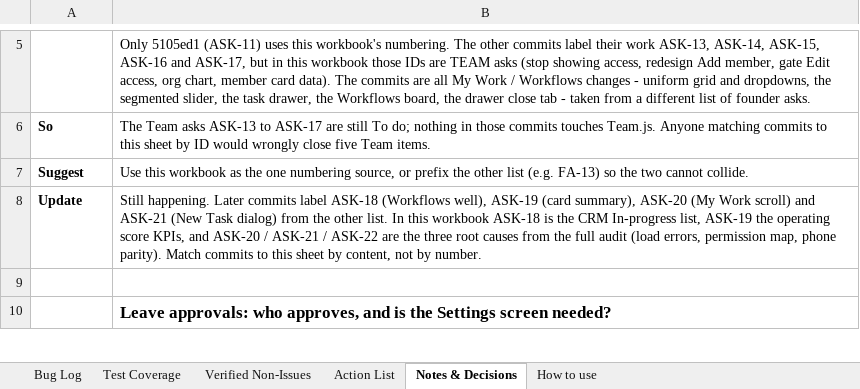
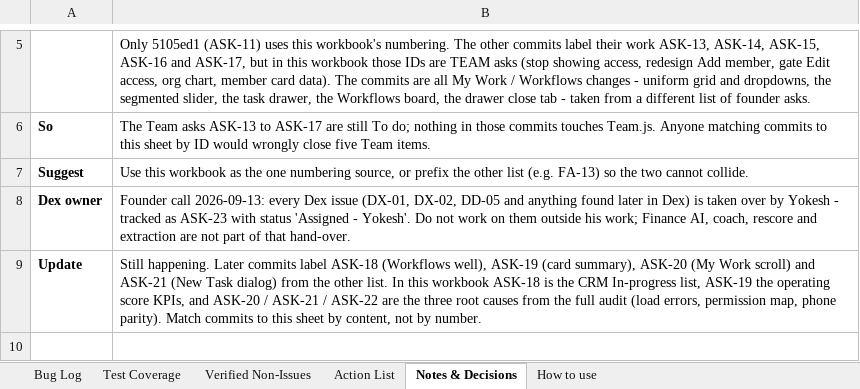
Before and after one commit to quazrelevate-god/DecisionOS, an Excel workbook: docs/DecisionOS_UI_Bug_Report.xlsx, sheet Notes & Decisions, drawn as a sheet; only a part is shown, gaps mark what is left out; the shorter side is filled out with more unchanged rows; values as stored, in another font and other column widths than the file's, no borders; the diff names each change by its address in the sheet, - before the commit and + after, or states it on an @@ line.

```diff
--- a/docs/DecisionOS_UI_Bug_Report.xlsx (sheet Notes & Decisions)
+++ b/docs/DecisionOS_UI_Bug_Report.xlsx (sheet Notes & Decisions)
+row 8: Dex owner | Founder call 2026-09-13: every Dex issue (DX-01, DX-02, DD-05 and anything found later in Dex) is taken over by Yokesh - tracked as ASK-23 with status 'Assigned - Yokesh'. Do not work on them outside his work; Finance AI, coach, rescore and extraction are not part of that hand-over.
```
Also changed, not shown: sheet Action List, sheet Bug Log, 1 other file.
